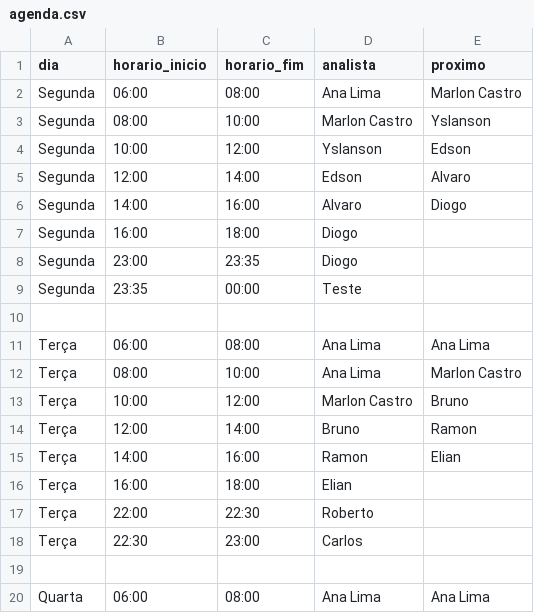
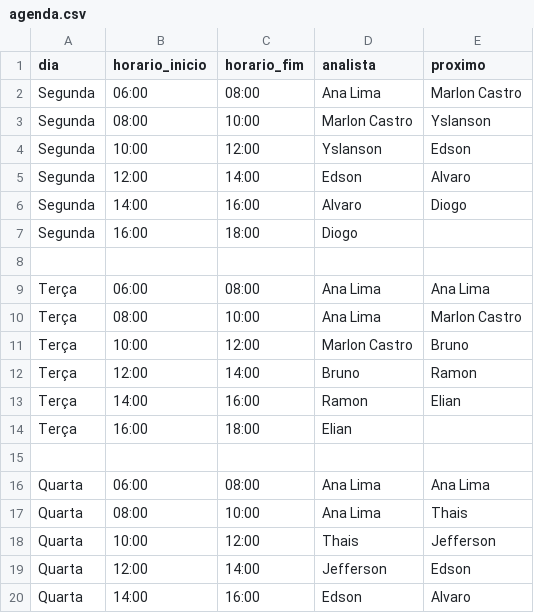
Before and after one commit to thaisamazoninf-oss/ChatApoio, a CSV file: agenda.csv, drawn as a sheet; only a part is shown; the shorter side is filled out with more unchanged rows.

Commit message:
Update agenda.csv

```diff
--- a/agenda.csv
+++ b/agenda.csv
@@ -7,4 +7,2 @@ Segunda,14:00,16:00,Alvaro,Diogo
 Segunda,16:00,18:00,Diogo,
-Segunda,23:00,23:35,Diogo,
-Segunda,23:35,00:00,Teste,
 ,,,,
@@ -16,4 +14,2 @@ Terça,14:00,16:00,Ramon,Elian
 Terça,16:00,18:00,Elian,
-Terça,22:00,22:30,Roberto,
-Terça,22:30,23:00,Carlos,
 ,,,,
```
